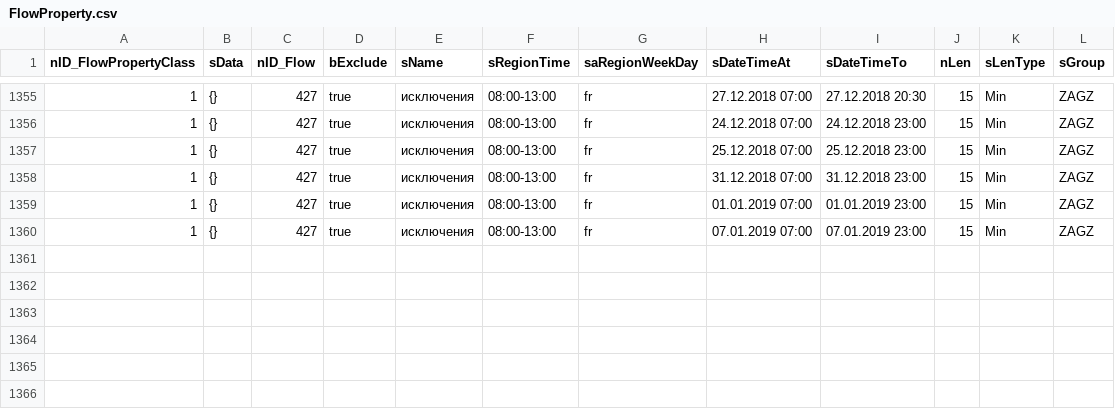
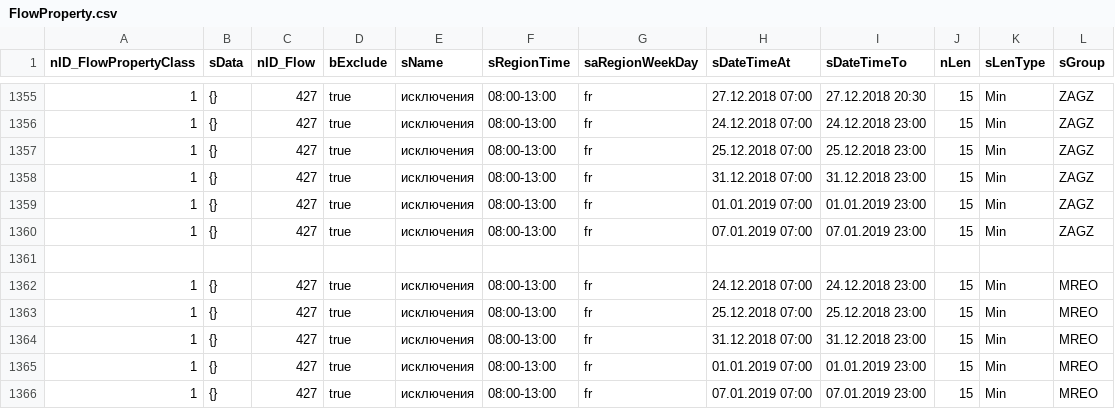
Before and after one commit to iGov-UA/iGov_Data, a CSV file: wf-region/src/main/resources/data/iGov/FlowProperty.csv, drawn as a sheet; only a part is shown, gaps mark what is left out; the diff names each change by its address in the sheet, - before the commit and + after, or states it on an @@ line.

Commit message:
MREO avtocherga

```diff
--- a/wf-region/src/main/resources/data/iGov/FlowProperty.csv
+++ b/wf-region/src/main/resources/data/iGov/FlowProperty.csv
+row 1361: (empty)
+row 1362: 1 | {} | 427 | true | исключения | 08:00-13:00 | fr | 24.12.2018 07:00 | 24.12.2018 23:00 | 15 | Min | MREO
+row 1363: 1 | {} | 427 | true | исключения | 08:00-13:00 | fr | 25.12.2018 07:00 | 25.12.2018 23:00 | 15 | Min | MREO
+row 1364: 1 | {} | 427 | true | исключения | 08:00-13:00 | fr | 31.12.2018 07:00 | 31.12.2018 23:00 | 15 | Min | MREO
+row 1365: 1 | {} | 427 | true | исключения | 08:00-13:00 | fr | 01.01.2019 07:00 | 01.01.2019 23:00 | 15 | Min | MREO
+row 1366: 1 | {} | 427 | true | исключения | 08:00-13:00 | fr | 07.01.2019 07:00 | 07.01.2019 23:00 | 15 | Min | MREO
```
Also changed, not shown: wf-region/src/main/resources/data/iGov/Flow.csv, wf-region/src/main/resources/data/iGov__Test_Delta/Flow.csv, 1 other file.
